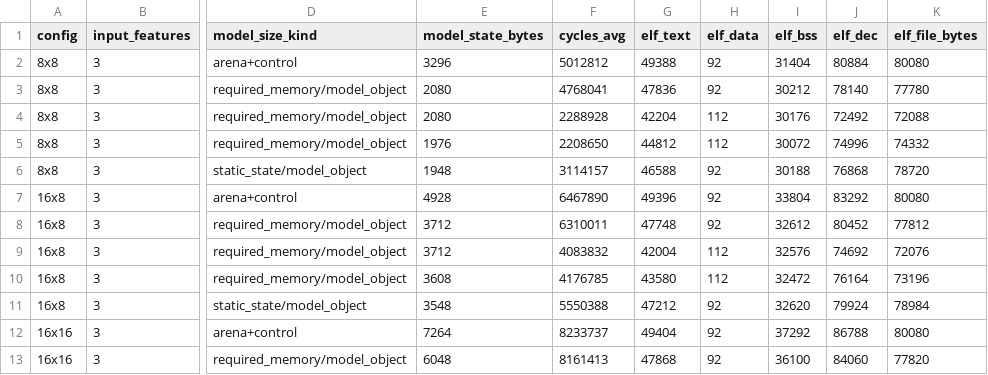
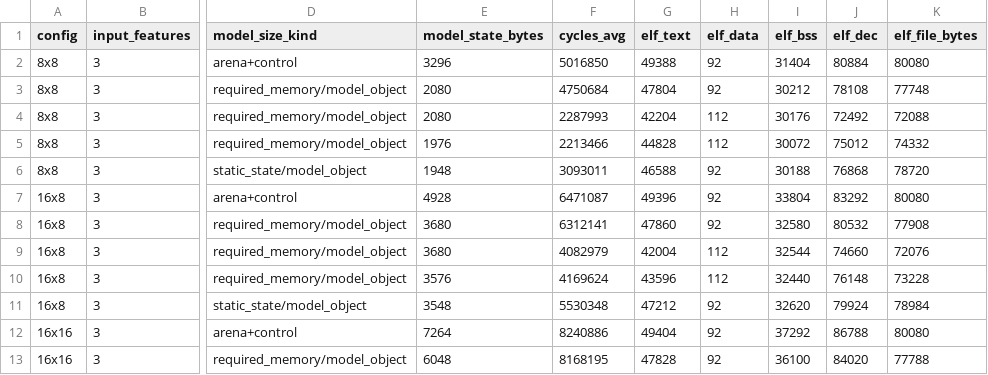
Before and after one commit to Nico281102/edgelearning-cpp, a CSV file: firmware/el_cvscpp_ablation/results/stm32n6_elf_component_breakdown_2026-06-26_input3.csv, drawn as a sheet; only a part is shown, gaps mark what is left out; the diff covers the shown part only; the diff names each change by its address in the sheet, - before the commit and + after, or states it on an @@ line.

```diff
--- a/firmware/el_cvscpp_ablation/results/stm32n6_elf_component_breakdown_2026-06-26_input3.csv
+++ b/firmware/el_cvscpp_ablation/results/stm32n6_elf_component_breakdown_2026-06-26_input3.csv
-F2 (cycles_avg): 5012812
+F2 (cycles_avg): 5016850
-F3 (cycles_avg): 4768041
+F3 (cycles_avg): 4750684
-G3 (elf_text): 47836
+G3 (elf_text): 47804
-J3 (elf_dec): 78140
+J3 (elf_dec): 78108
-K3 (elf_file_bytes): 77780
+K3 (elf_file_bytes): 77748
-F4 (cycles_avg): 2288928
+F4 (cycles_avg): 2287993
-F5 (cycles_avg): 2208650
+F5 (cycles_avg): 2213466
-G5 (elf_text): 44812
+G5 (elf_text): 44828
-J5 (elf_dec): 74996
+J5 (elf_dec): 75012
-F6 (cycles_avg): 3114157
+F6 (cycles_avg): 3093011
-F7 (cycles_avg): 6467890
+F7 (cycles_avg): 6471087
-E8:E9 (model_state_bytes): 3712
+E8:E9 (model_state_bytes): 3680
-F8 (cycles_avg): 6310011
+F8 (cycles_avg): 6312141
-G8 (elf_text): 47748
+G8 (elf_text): 47860
-I8 (elf_bss): 32612
+I8 (elf_bss): 32580
-J8 (elf_dec): 80452
+J8 (elf_dec): 80532
-K8 (elf_file_bytes): 77812
+K8 (elf_file_bytes): 77908
-F9 (cycles_avg): 4083832
+F9 (cycles_avg): 4082979
-I9 (elf_bss): 32576
+I9 (elf_bss): 32544
-J9 (elf_dec): 74692
+J9 (elf_dec): 74660
-E10 (model_state_bytes): 3608
+E10 (model_state_bytes): 3576
-F10 (cycles_avg): 4176785
+F10 (cycles_avg): 4169624
-G10 (elf_text): 43580
+G10 (elf_text): 43596
-I10 (elf_bss): 32472
+I10 (elf_bss): 32440
-J10 (elf_dec): 76164
+J10 (elf_dec): 76148
-K10 (elf_file_bytes): 73196
+K10 (elf_file_bytes): 73228
-F11 (cycles_avg): 5550388
+F11 (cycles_avg): 5530348
-F12 (cycles_avg): 8233737
+F12 (cycles_avg): 8240886
-F13 (cycles_avg): 8161413
+F13 (cycles_avg): 8168195
-G13 (elf_text): 47868
+G13 (elf_text): 47828
-J13 (elf_dec): 84060
+J13 (elf_dec): 84020
-K13 (elf_file_bytes): 77820
+K13 (elf_file_bytes): 77788
```
Also changed, not shown: 50 edited cells elsewhere in this file, firmware/el_cvscpp_ablation/results/stm32n6_speedup_2026-06-26_input3.csv, firmware/el_cvscpp_ablation/results/stm32n6_sweep_2026-06-26_input3_10seed.csv, 8 other files.
